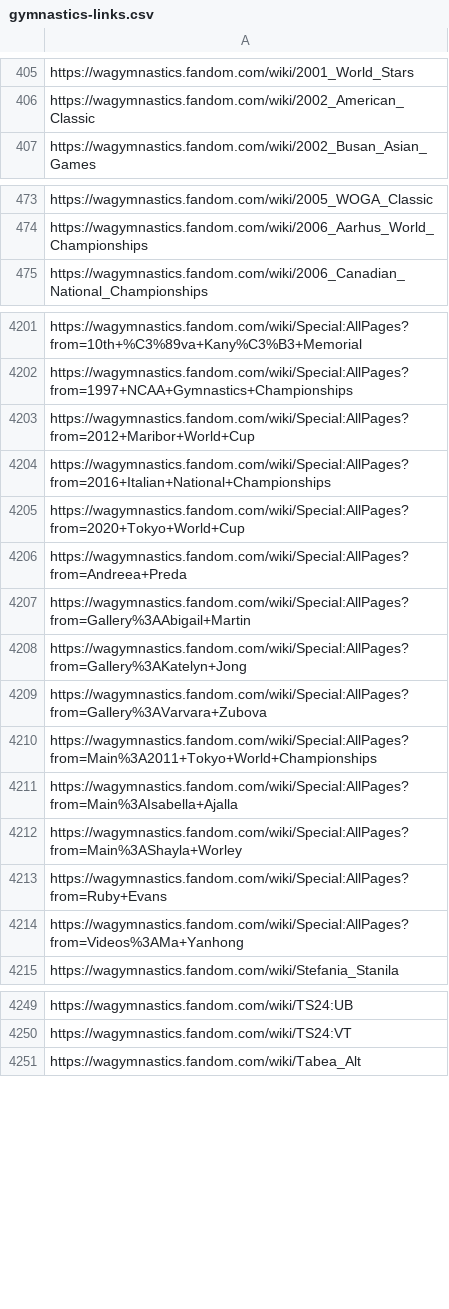
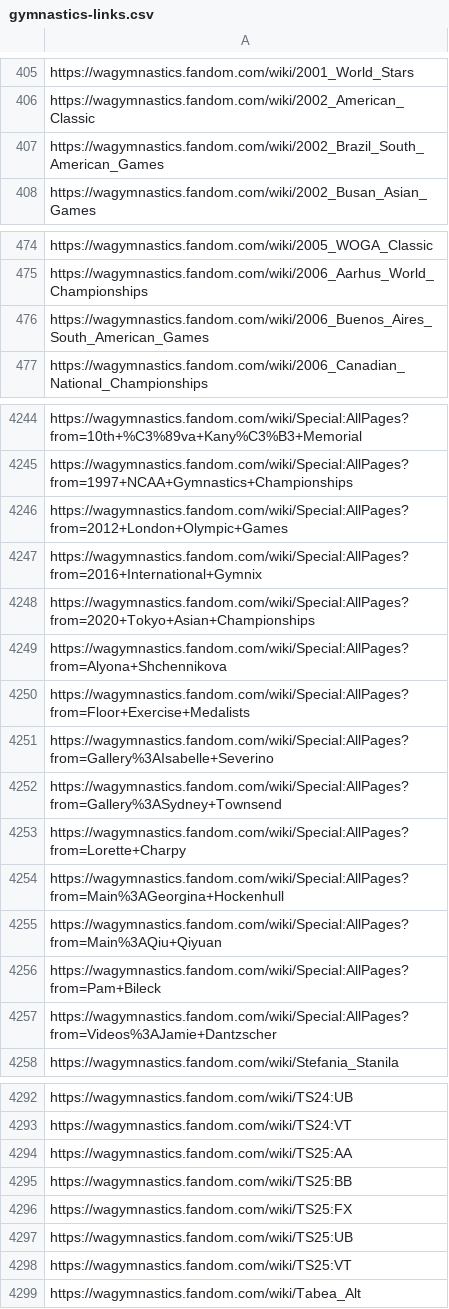
Before and after one commit to leomaurodesenv/qasports-dataset-scripts, a CSV file: output/gymnastics-links.csv, drawn as a sheet; only a part is shown, gaps mark what is left out; the diff covers the shown part only.

```diff
--- a/output/gymnastics-links.csv
+++ b/output/gymnastics-links.csv
@@ -406,2 +406,3 @@ https://wagymnastics.fandom.com/wiki/2001_World_Stars
 https://wagymnastics.fandom.com/wiki/2002_American_Classic
+https://wagymnastics.fandom.com/wiki/2002_Brazil_South_American_Games
 https://wagymnastics.fandom.com/wiki/2002_Busan_Asian_Games
@@ -474,2 +475,3 @@ https://wagymnastics.fandom.com/wiki/2005_WOGA_Classic
 https://wagymnastics.fandom.com/wiki/2006_Aarhus_World_Championships
+https://wagymnastics.fandom.com/wiki/2006_Buenos_Aires_South_American_Games
 https://wagymnastics.fandom.com/wiki/2006_Canadian_National_Championships
@@ -4202,14 +4245,14 @@ https://wagymnastics.fandom.com/wiki/Special:AllPages?from=10th+%C3%89va+Kany%C3
 https://wagymnastics.fandom.com/wiki/Special:AllPages?from=1997+NCAA+Gymnastics+Championships
-https://wagymnastics.fandom.com/wiki/Special:AllPages?from=2012+Maribor+World+Cup
-https://wagymnastics.fandom.com/wiki/Special:AllPages?from=2016+Italian+National+Championships
-https://wagymnastics.fandom.com/wiki/Special:AllPages?from=2020+Tokyo+World+Cup
-https://wagymnastics.fandom.com/wiki/Special:AllPages?from=Andreea+Preda
-https://wagymnastics.fandom.com/wiki/Special:AllPages?from=Gallery%3AAbigail+Martin
-https://wagymnastics.fandom.com/wiki/Special:AllPages?from=Gallery%3AKatelyn+Jong
-https://wagymnastics.fandom.com/wiki/Special:AllPages?from=Gallery%3AVarvara+Zubova
-https://wagymnastics.fandom.com/wiki/Special:AllPages?from=Main%3A2011+Tokyo+World+Championships
-https://wagymnastics.fandom.com/wiki/Special:AllPages?from=Main%3AIsabella+Ajalla
-https://wagymnastics.fandom.com/wiki/Special:AllPages?from=Main%3AShayla+Worley
-https://wagymnastics.fandom.com/wiki/Special:AllPages?from=Ruby+Evans
-https://wagymnastics.fandom.com/wiki/Special:AllPages?from=Videos%3AMa+Yanhong
+https://wagymnastics.fandom.com/wiki/Special:AllPages?from=2012+London+Olympic+Games
+https://wagymnastics.fandom.com/wiki/Special:AllPages?from=2016+International+Gymnix
+https://wagymnastics.fandom.com/wiki/Special:AllPages?from=2020+Tokyo+Asian+Championships
+https://wagymnastics.fandom.com/wiki/Special:AllPages?from=Alyona+Shchennikova
+https://wagymnastics.fandom.com/wiki/Special:AllPages?from=Floor+Exercise+Medalists
+https://wagymnastics.fandom.com/wiki/Special:AllPages?from=Gallery%3AIsabelle+Severino
+https://wagymnastics.fandom.com/wiki/Special:AllPages?from=Gallery%3ASydney+Townsend
+https://wagymnastics.fandom.com/wiki/Special:AllPages?from=Lorette+Charpy
+https://wagymnastics.fandom.com/wiki/Special:AllPages?from=Main%3AGeorgina+Hockenhull
+https://wagymnastics.fandom.com/wiki/Special:AllPages?from=Main%3AQiu+Qiyuan
+https://wagymnastics.fandom.com/wiki/Special:AllPages?from=Pam+Bileck
+https://wagymnastics.fandom.com/wiki/Special:AllPages?from=Videos%3AJamie+Dantzscher
 https://wagymnastics.fandom.com/wiki/Stefania_Stanila
@@ -4250,2 +4293,7 @@ https://wagymnastics.fandom.com/wiki/TS24:UB
 https://wagymnastics.fandom.com/wiki/TS24:VT
+https://wagymnastics.fandom.com/wiki/TS25:AA
+https://wagymnastics.fandom.com/wiki/TS25:BB
+https://wagymnastics.fandom.com/wiki/TS25:FX
+https://wagymnastics.fandom.com/wiki/TS25:UB
+https://wagymnastics.fandom.com/wiki/TS25:VT
 https://wagymnastics.fandom.com/wiki/Tabea_Alt
```
Also changed, not shown: 43 added rows elsewhere in this file, output/baseball-links.csv, output/cricket-links.csv, 11 other files.
